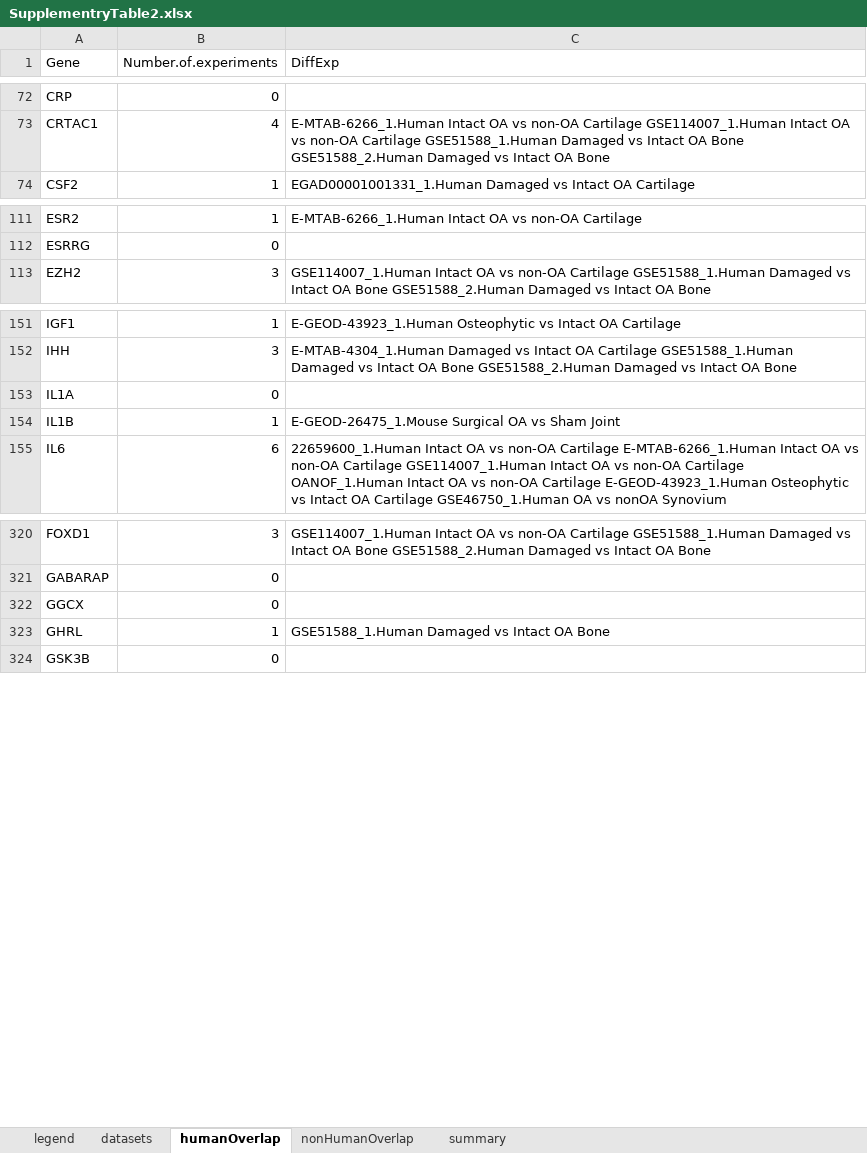
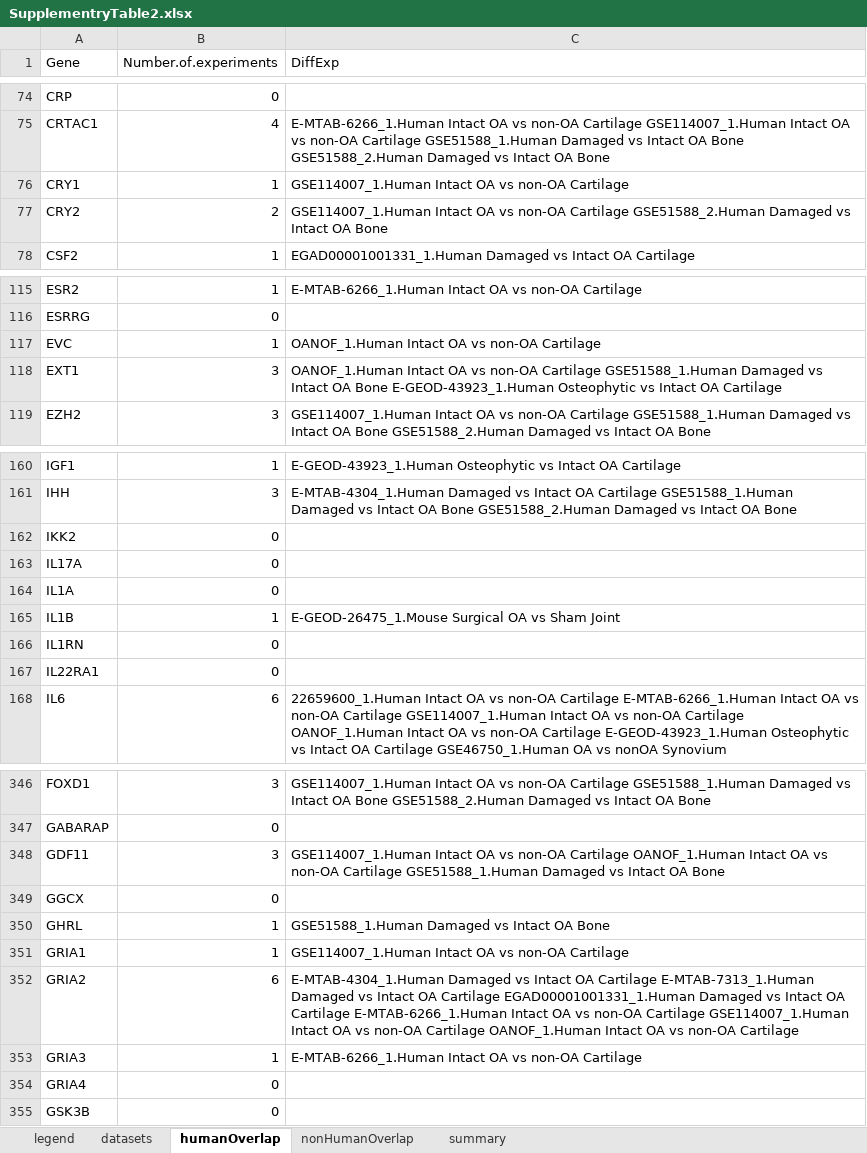
Before and after one commit to soulj/OATargets, an Excel workbook: supp/SupplementryTable2.xlsx, sheet humanOverlap, drawn as a sheet; only a part is shown, gaps mark what is left out; values as stored, in another font and other column widths than the file's, no borders; the diff covers the shown part only; the diff names each change by its address in the sheet, - before the commit and + after, or states it on an @@ line.

```diff
--- a/supp/SupplementryTable2.xlsx (sheet humanOverlap)
+++ b/supp/SupplementryTable2.xlsx (sheet humanOverlap)
+row 76: CRY1 | 1 | GSE114007_1.Human Intact OA vs non-OA Cartilage
+row 77: CRY2 | 2 | GSE114007_1.Human Intact OA vs non-OA Cartilage GSE51588_2.Human Damaged vs Intact OA Bone
+row 117: EVC | 1 | OANOF_1.Human Intact OA vs non-OA Cartilage
+row 118: EXT1 | 3 | OANOF_1.Human Intact OA vs non-OA Cartilage GSE51588_1.Human Damaged vs Intact OA Bone E-GEOD-43923_1.Human Osteophytic vs Intact OA Cartilage
+row 162: IKK2 | 0
+row 163: IL17A | 0
@@ row 335 moved to row 166: IL1RN @@
+row 167: IL22RA1 | 0
+row 348: GDF11 | 3 | GSE114007_1.Human Intact OA vs non-OA Cartilage OANOF_1.Human Intact OA vs non-OA Cartilage GSE51588_1.Human Damaged vs Intact OA Bone
+row 351: GRIA1 | 1 | GSE114007_1.Human Intact OA vs non-OA Cartilage
+row 352: GRIA2 | 6 | E-MTAB-4304_1.Human Damaged vs Intact OA Cartilage E-MTAB-7313_1.Human Damaged vs Intact OA Cartilage EGAD00001001331_1.Human Damaged vs Intact OA Cartilage E-MTAB-6266_1.Human Intact OA vs non-OA Cartilage GSE114007_1.Human Intact OA vs non-OA Cartilage OANOF_1.Human Intact OA vs non-OA Cartilage
+row 353: GRIA3 | 1 | E-MTAB-6266_1.Human Intact OA vs non-OA Cartilage
+row 354: GRIA4 | 0
```
Also changed, not shown: 25 added rows and 2 moved rows elsewhere in this sheet, sheet summary, sheet nonHumanOverlap, sheet legend, supp/SupplementryTable1.xlsx, supp/SupplementryTable3.xlsx, 14 other files.
